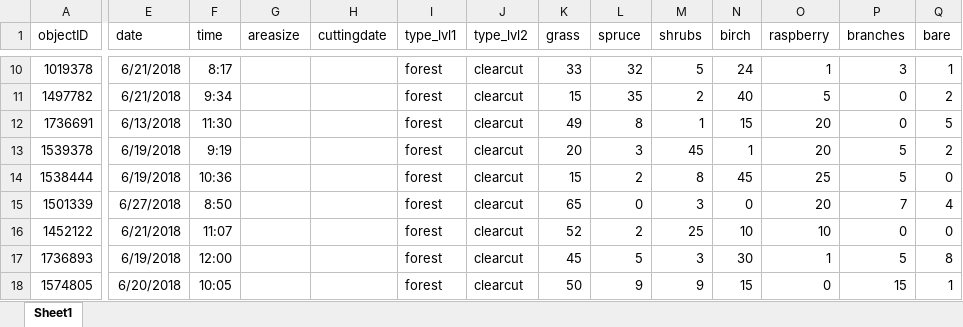
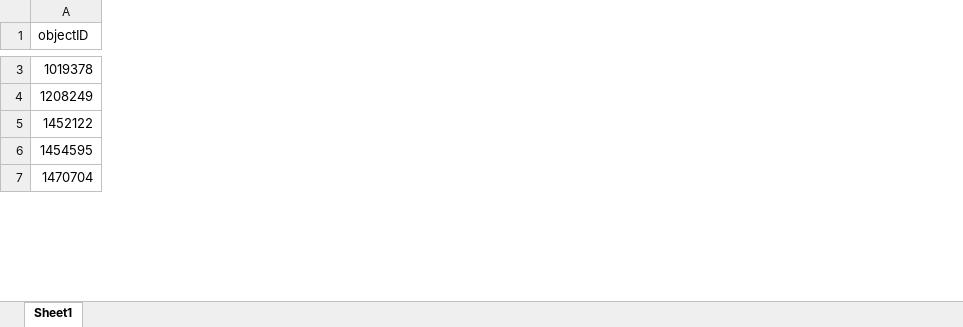
Before and after one commit to tbx200/agribirds, an Excel workbook: Observations by field assistants.xlsx, sheet Sheet1, drawn as a sheet; only a part is shown, gaps mark what is left out; values as stored, in another font and other column widths than the file's, no borders; removed rows and columns are numbered as before the commit, all else as after; rows hold the shown columns only; the diff covers the shown part only; the diff names each change by its address in the sheet, - before the commit and + after, or states it on an @@ line.

```diff
--- a/Observations by field assistants.xlsx (sheet Sheet1)
+++ b/Observations by field assistants.xlsx (sheet Sheet1)
@@ column E (date) hidden, row 10: 6/21/2018; row 16: 6/21/2018 @@
@@ column F (time) hidden, row 10: 8:17; row 16: 11:07 @@
@@ column G (areasize) hidden, empty @@
@@ column H (cuttingdate) hidden, empty @@
@@ column I (type_lvl1) hidden, row 10: forest; row 16: forest @@
@@ column J (type_lvl2) hidden, row 10: clearcut; row 16: clearcut @@
@@ column K (grass) hidden, row 10: 33; row 16: 52 @@
@@ column L (spruce) hidden, row 10: 32; row 16: 2 @@
@@ column M (shrubs) hidden, row 10: 5; row 16: 25 @@
@@ column N (birch) hidden, row 10: 24; row 16: 10 @@
@@ column O (raspberry) hidden, row 10: 1; row 16: 10 @@
@@ column P (branches) hidden, row 10: 3; row 16: 0 @@
@@ column Q (bare) hidden, row 10: 1; row 16: 0 @@
-row 11: 1497782 | 6/21/2018 | 9:34 |  |  | forest | clearcut | 15 | 35 | 2 | 40 | 5 | 0 | 2
-row 12: 1736691 | 6/13/2018 | 11:30 |  |  | forest | clearcut | 49 | 8 | 1 | 15 | 20 | 0 | 5
-row 13: 1539378 | 6/19/2018 | 9:19 |  |  | forest | clearcut | 20 | 3 | 45 | 1 | 20 | 5 | 2
-row 14: 1538444 | 6/19/2018 | 10:36 |  |  | forest | clearcut | 15 | 2 | 8 | 45 | 25 | 5 | 0
-row 15: 1501339 | 6/27/2018 | 8:50 |  |  | forest | clearcut | 65 | 0 | 3 | 0 | 20 | 7 | 4
+row 4: 1208249
-row 17: 1736893 | 6/19/2018 | 12:00 |  |  | forest | clearcut | 45 | 5 | 3 | 30 | 1 | 5 | 8
-row 18: 1574805 | 6/20/2018 | 10:05 |  |  | forest | clearcut | 50 | 9 | 9 | 15 | 0 | 15 | 1
+row 6: 1454595
+row 7: 1470704
```
Also changed, not shown: 18 added rows, 15 removed rows, 2 removed columns and 73 edited cells elsewhere in this sheet, formulas that keep their value, hidden cells, 1 other file.
